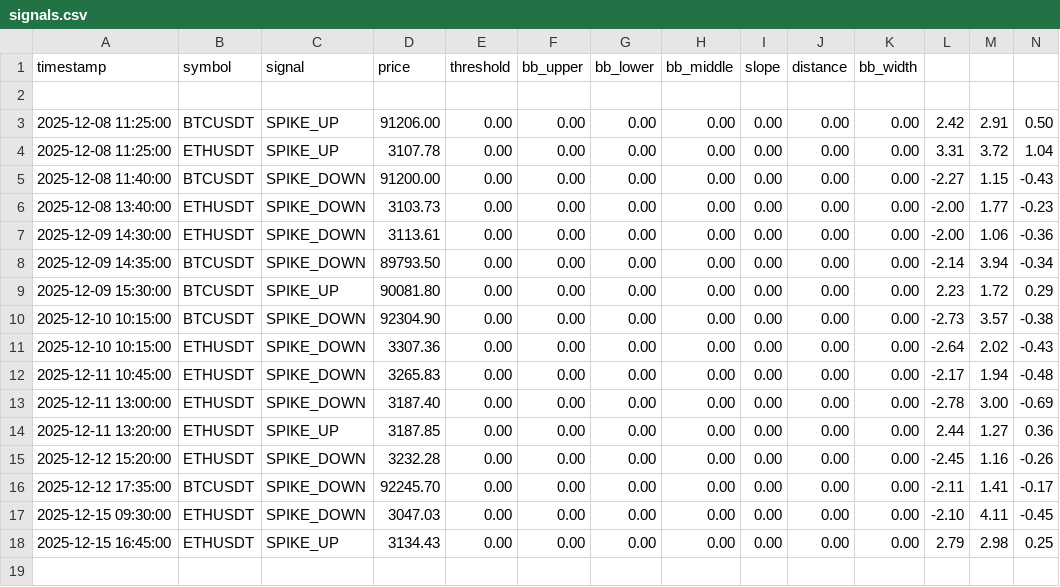
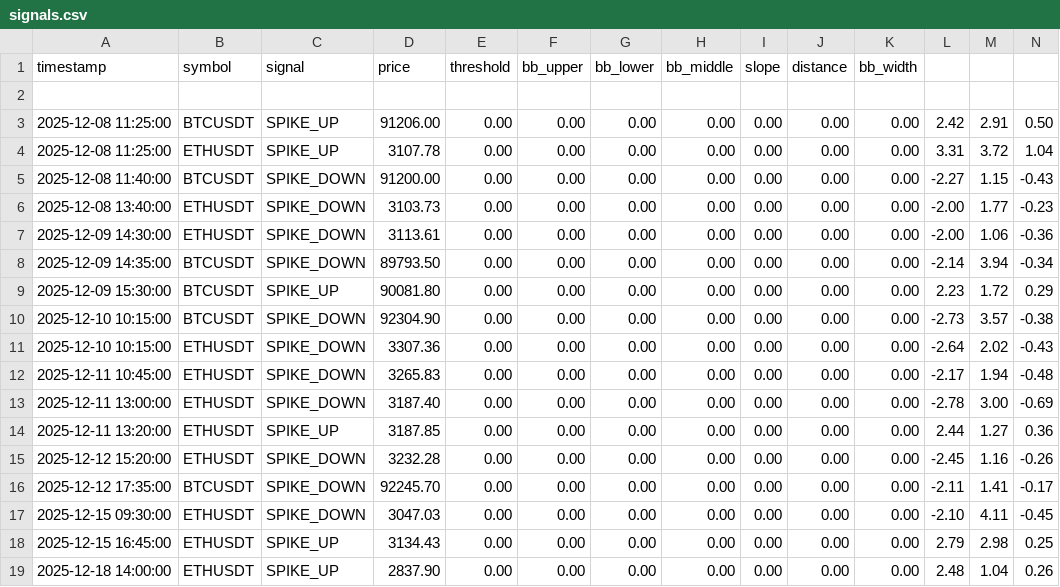
Before and after one commit to rodonguyen/good-signal, a CSV file: logs/signals.csv, drawn as a sheet; only a part is shown; rows hold the shown columns only; the diff names each change by its address in the sheet, - before the commit and + after, or states it on an @@ line.

```diff
--- a/logs/signals.csv
+++ b/logs/signals.csv
+row 19: 2025-12-18 14:00:00 | ETHUSDT | SPIKE_UP | 2837.90 | 0.00 | 0.00 | 0.00 | 0.00 | 0.00 | 0.00 | 0.00 | 2.48 | 1.04 | 0.26
```
Also changed, not shown: breakout/data/filtered/ETHUSDT_trades.csv, 20 other files.
